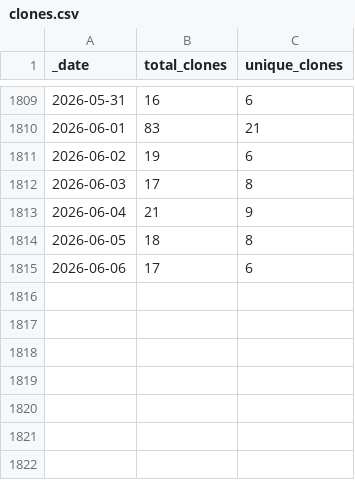
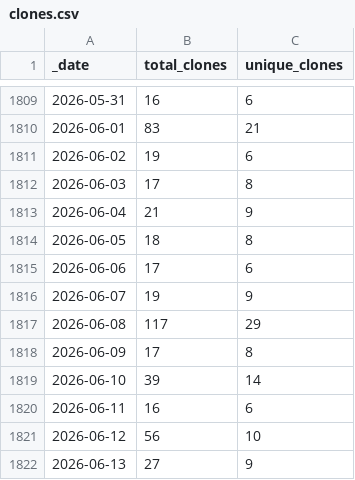
Before and after one commit to AlexRogalskiy/kotlin-patterns, a CSV file: traffic/clones.csv, drawn as a sheet; only a part is shown, gaps mark what is left out.

Commit message:
GitHub traffic

```diff
--- a/traffic/clones.csv
+++ b/traffic/clones.csv
@@ -1815 +1815,8 @@ _date,total_clones,unique_clones
 2026-06-06,17,6
+2026-06-07,19,9
+2026-06-08,117,29
+2026-06-09,17,8
+2026-06-10,39,14
+2026-06-11,16,6
+2026-06-12,56,10
+2026-06-13,27,9
```
Also changed, not shown: traffic/views.csv, 1 other file.
